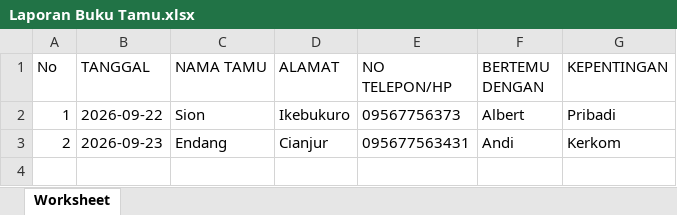
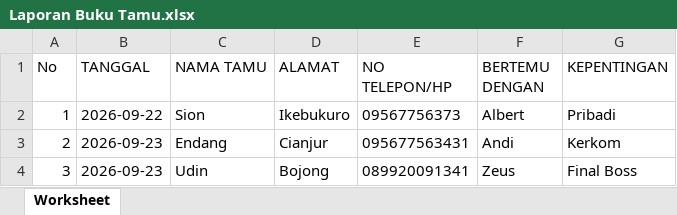
Before and after one commit to Luces666/Buku-Tamu, an Excel workbook: Laporan Buku Tamu.xlsx, sheet Worksheet, drawn as a sheet; values as stored, in another font and other column widths than the file's, no borders; the diff names each change by its address in the sheet, - before the commit and + after, or states it on an @@ line.

```diff
--- a/Laporan Buku Tamu.xlsx (sheet Worksheet)
+++ b/Laporan Buku Tamu.xlsx (sheet Worksheet)
+row 4: 3 | 2026-09-23 | Udin | Bojong | 089920091341 | Zeus | Final Boss
```
Also changed, not shown: 3 other files.
